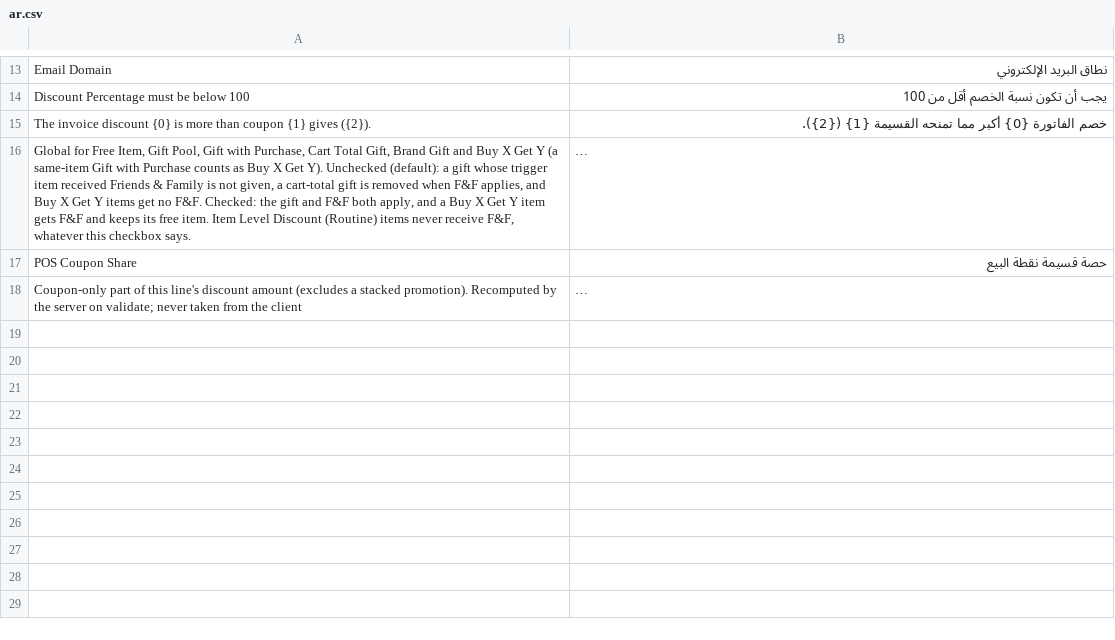
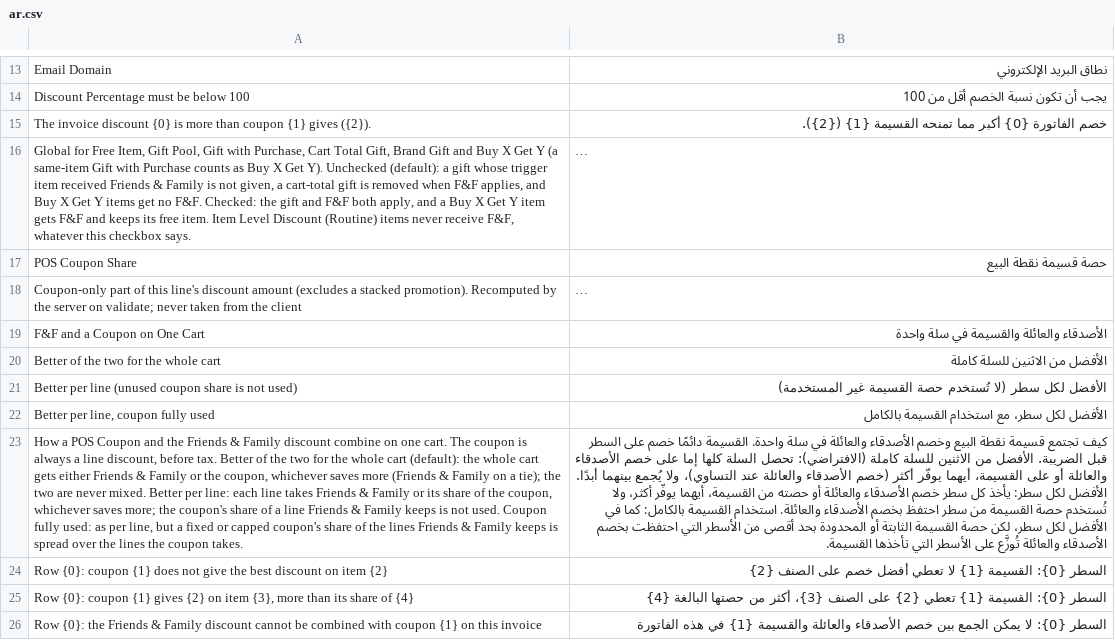
Before and after one commit to BrainWise-DEV/Promotions, a CSV file: posnext_promotions/translations/ar.csv, drawn as a sheet; only a part is shown, gaps mark what is left out; long unchanged cells end in …; the diff names each change by its address in the sheet, - before the commit and + after, or states it on an @@ line.

```diff
--- a/posnext_promotions/translations/ar.csv
+++ b/posnext_promotions/translations/ar.csv
+row 19: F&F and a Coupon on One Cart | الأصدقاء والعائلة والقسيمة في سلة واحدة
+row 20: Better of the two for the whole cart | الأفضل من الاثنين للسلة كاملة
+row 21: Better per line (unused coupon share is not used) | الأفضل لكل سطر (لا تُستخدم حصة القسيمة غير المستخدمة)
+row 22: Better per line, coupon fully used | الأفضل لكل سطر، مع استخدام القسيمة بالكامل
+row 23: How a POS Coupon and the Friends & Family discount combine on one cart. The coupon is always a line discount, before tax. Better of the two for the whole cart (default): the whole cart gets either Friends & Family or the coupon, whichever saves more (Friends & Family on a tie); the two are never mixed. Better per line: each line takes Friends & Family or its share of the coupon, whichever saves more; the coupon's share of a line Friends & Family keeps is not used. Coupon fully used: as per line, but a fixed or capped coupon's share of the lines Friends & Family keeps is spread over the lines the coupon takes. | كيف تجتمع قسيمة نقطة البيع وخصم الأصدقاء والعائلة في سلة واحدة. القسيمة دائمًا خصم على السطر قبل الضريبة. الأفضل من الاثنين للسلة كاملة (الافتراضي): تحصل السلة كلها إما على خصم الأصدقاء والعائلة أو على القسيمة، أيهما يوفّر أكثر (خصم الأصدقاء والعائلة عند التساوي)، ولا يُجمع بينهما أبدًا. الأفضل لكل سطر: يأخذ كل سطر خصم الأصدقاء والعائلة أو حصته من القسيمة، أيهما يوفّر أكثر، ولا تُستخدم حصة القسيمة من سطر احتفظ بخصم الأصدقاء والعائلة. استخدام القسيمة بالكامل: كما في الأفضل لكل سطر، لكن حصة القسيمة الثابتة أو المحدودة بحد أقصى من الأسطر التي احتفظت بخصم الأصدقاء والعائلة تُوزَّع على الأسطر التي تأخذها القسيمة.
+row 24: Row {0}: coupon {1} does not give the best discount on item {2} | السطر {0}: القسيمة {1} لا تعطي أفضل خصم على الصنف {2}
+row 25: Row {0}: coupon {1} gives {2} on item {3}, more than its share of {4} | السطر {0}: القسيمة {1} تعطي {2} على الصنف {3}، أكثر من حصتها البالغة {4}
+row 26: Row {0}: the Friends & Family discount cannot be combined with coupon {1} on this invoice | السطر {0}: لا يمكن الجمع بين خصم الأصدقاء والعائلة والقسيمة {1} في هذه الفاتورة
```
Also changed, not shown: 21 other files.
